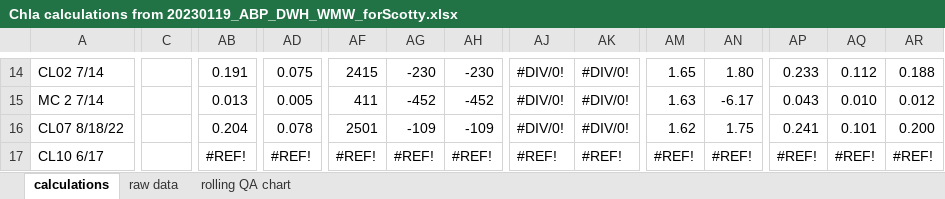
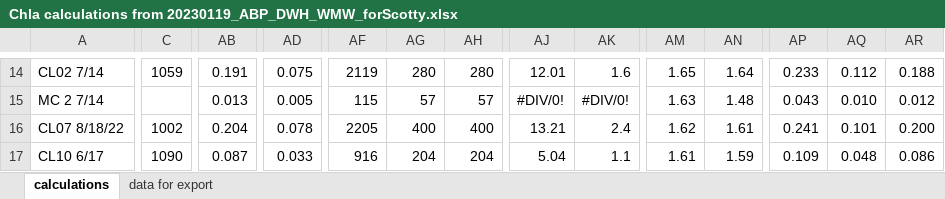
Before and after one commit to CareyLabVT/Reservoirs, an Excel workbook: Data/DataAlreadyUploadedToEDI/EDIProductionFiles/MakeEMLFilteredChlorophyll/2022_data/chl_calculations/Chla calculations from 20230119_ABP_DWH_WMW_forScotty.xlsx, sheet calculations, drawn as a sheet; only a part is shown, gaps mark what is left out; values as stored, in another font and other column widths than the file's, no cell formats; conditional formats not drawn; the diff covers the shown part only; the diff names each change by its address in the sheet, - before the commit and + after, or states it on an @@ line.

Commit message:
update data for export

```diff
--- a/Data/DataAlreadyUploadedToEDI/EDIProductionFiles/MakeEMLFilteredChlorophyll/2022_data/chl_calculations/Chla calculations from 20230119_ABP_DWH_WMW_forScotty.xlsx (sheet calculations)
+++ b/Data/DataAlreadyUploadedToEDI/EDIProductionFiles/MakeEMLFilteredChlorophyll/2022_data/chl_calculations/Chla calculations from 20230119_ABP_DWH_WMW_forScotty.xlsx (sheet calculations)
-sheet tab: raw data
-sheet tab: rolling QA chart
+sheet tab: data for export
-C14: (empty)
+C14: 1059
-AF14: 2415
+AF14: 2119
-AG14: -230
+AG14: 280
-AH14: -230
+AH14: 280
-AJ14: #DIV/0!
+AJ14: 12.01
-AK14: #DIV/0!
+AK14: 1.6
-AN14: 1.80
+AN14: 1.64
-AF15: 411
+AF15: 115
-AG15: -452
+AG15: 57
-AH15: -452
+AH15: 57
-AN15: -6.17
+AN15: 1.48
-C16: (empty)
+C16: 1002
-AF16: 2501
+AF16: 2205
-AG16: -109
+AG16: 400
-AH16: -109
+AH16: 400
-AJ16: #DIV/0!
+AJ16: 13.21
-AK16: #DIV/0!
+AK16: 2.4
-AN16: 1.75
+AN16: 1.61
-C17: (empty)
+C17: 1090
-AB17: #REF!
+AB17: 0.087
-AD17: #REF!
+AD17: 0.033
-AF17: #REF!
+AF17: 916
-AG17: #REF!
+AG17: 204
-AH17: #REF!
+AH17: 204
-AJ17: #REF!
+AJ17: 5.04
-AK17: #REF!
+AK17: 1.1
-AM17: #REF!
+AM17: 1.61
-AN17: #REF!
+AN17: 1.59
-AP17: #REF!
+AP17: 0.109
-AQ17: #REF!
+AQ17: 0.048
-AR17: #REF!
+AR17: 0.086
```
Also changed, not shown: 2 removed rows and 597 edited cells elsewhere in this sheet, cell formats, formulas that keep their value, charts or pictures.
